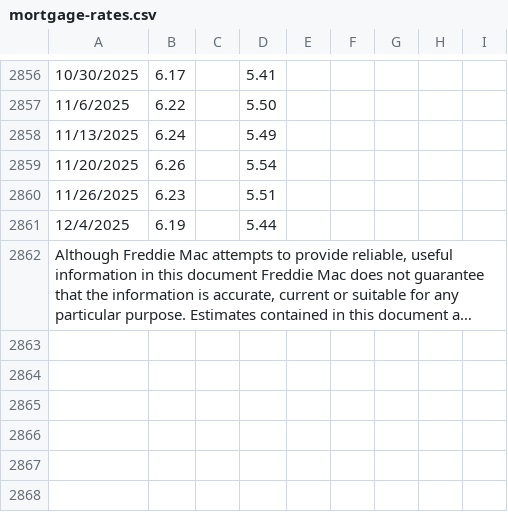
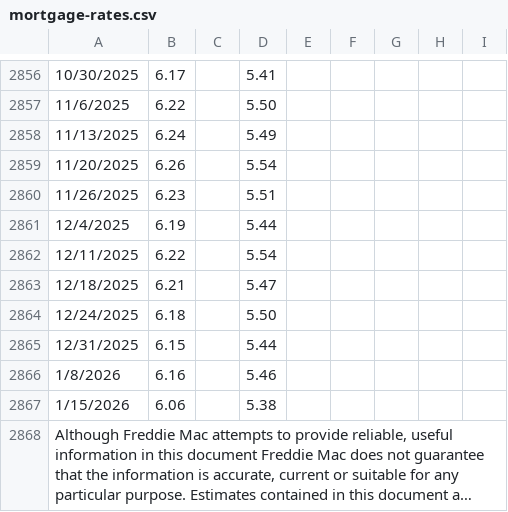
Before and after one commit to NikoV11/Dashboard, a CSV file: data/mortgage-rates.csv, drawn as a sheet; only a part is shown, gaps mark what is left out; long unchanged cells end in …; the diff names each change by its address in the sheet, - before the commit and + after, or states it on an @@ line.

Commit message:
Update mortgage rates data to January 2026 and adjust default year range to 2023-2026

```diff
--- a/data/mortgage-rates.csv
+++ b/data/mortgage-rates.csv
+row 2862: 12/11/2025 | 6.22 |  | 5.54
+row 2863: 12/18/2025 | 6.21 |  | 5.47
+row 2864: 12/24/2025 | 6.18 |  | 5.50
+row 2865: 12/31/2025 | 6.15 |  | 5.44
+row 2866: 1/8/2026 | 6.16 |  | 5.46
+row 2867: 1/15/2026 | 6.06 |  | 5.38
```
Also changed, not shown: 4 other files.
